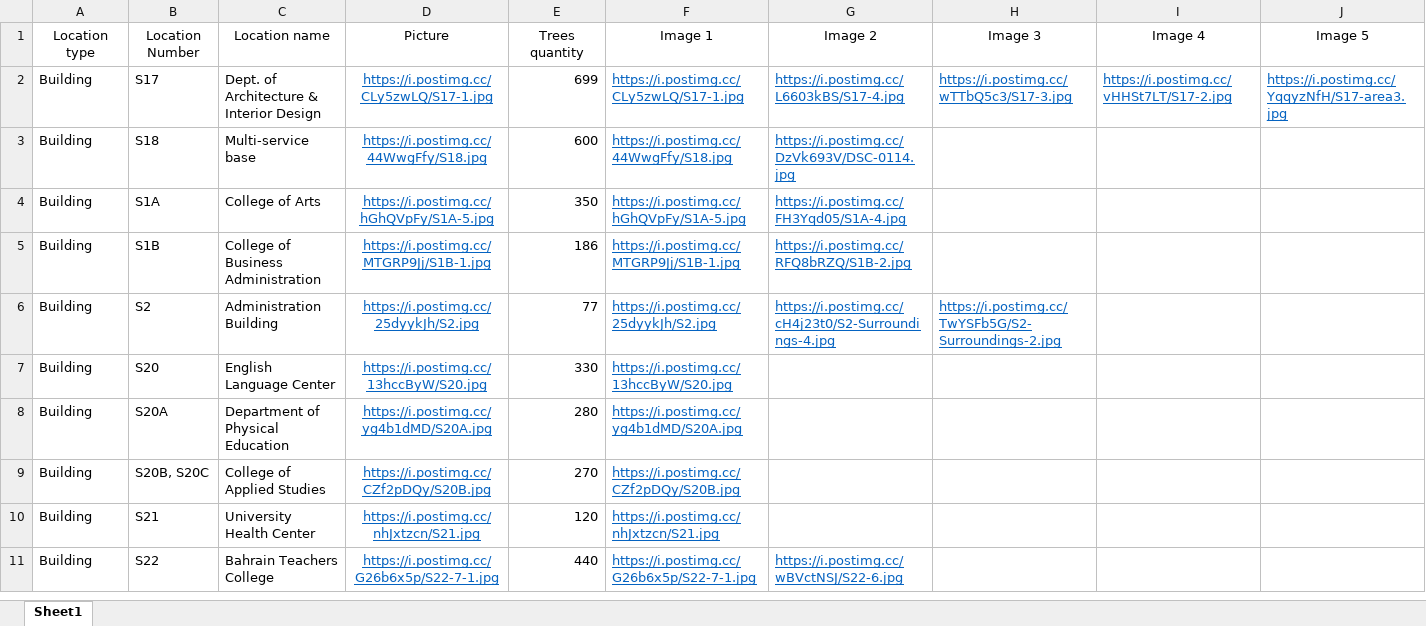
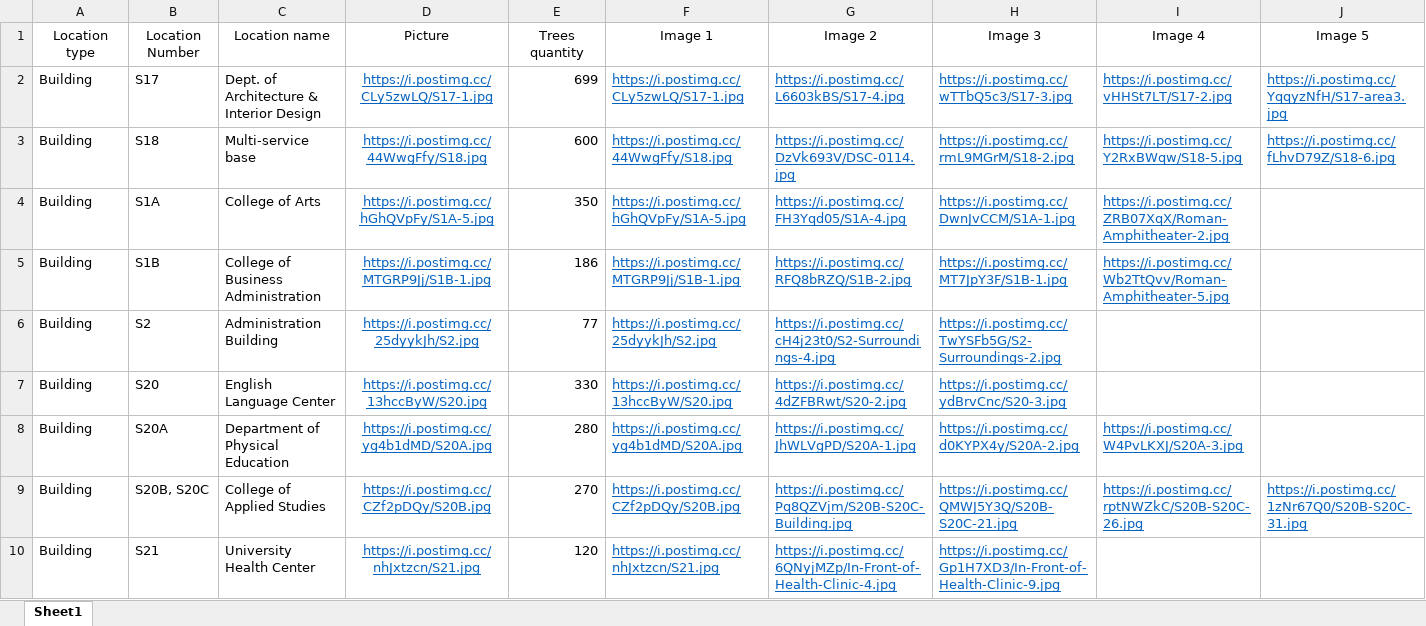
Before and after one commit to UOB-landscape/landscapingUOB-api, an Excel workbook: data/Locations.xlsx, sheet Sheet1, drawn as a sheet; only a part is shown; values as stored, in another font and other column widths than the file's, no borders; removed rows and columns are numbered as before the commit, all else as after; the diff covers the shown part only; the diff names each change by its address in the sheet, - before the commit and + after, or states it on an @@ line.

Commit message:
Add location images

```diff
--- a/data/Locations.xlsx (sheet Sheet1)
+++ b/data/Locations.xlsx (sheet Sheet1)
-H3 (Image 3): (empty)
+H3 (Image 3): https://i.postimg.cc/rmL9MGrM/S18-2.jpg
-I3 (Image 4): (empty)
+I3 (Image 4): https://i.postimg.cc/Y2RxBWqw/S18-5.jpg
-J3 (Image 5): (empty)
+J3 (Image 5): https://i.postimg.cc/fLhvD79Z/S18-6.jpg
-H4 (Image 3): (empty)
+H4 (Image 3): https://i.postimg.cc/DwnJvCCM/S1A-1.jpg
-I4 (Image 4): (empty)
+I4 (Image 4): https://i.postimg.cc/ZRB07XqX/Roman-Amphitheater-2.jpg
-H5 (Image 3): (empty)
+H5 (Image 3): https://i.postimg.cc/MT7JpY3F/S1B-1.jpg
-I5 (Image 4): (empty)
+I5 (Image 4): https://i.postimg.cc/Wb2TtQvv/Roman-Amphitheater-5.jpg
-G7 (Image 2): (empty)
+G7 (Image 2): https://i.postimg.cc/4dZFBRwt/S20-2.jpg
-H7 (Image 3): (empty)
+H7 (Image 3): https://i.postimg.cc/ydBrvCnc/S20-3.jpg
-G8 (Image 2): (empty)
+G8 (Image 2): https://i.postimg.cc/JhWLVgPD/S20A-1.jpg
-H8 (Image 3): (empty)
+H8 (Image 3): https://i.postimg.cc/d0KYPX4y/S20A-2.jpg
-I8 (Image 4): (empty)
+I8 (Image 4): https://i.postimg.cc/W4PvLKXJ/S20A-3.jpg
-G9 (Image 2): (empty)
+G9 (Image 2): https://i.postimg.cc/Pq8QZVjm/S20B-S20C-Building.jpg
-H9 (Image 3): (empty)
+H9 (Image 3): https://i.postimg.cc/QMWJ5Y3Q/S20B-S20C-21.jpg
-I9 (Image 4): (empty)
+I9 (Image 4): https://i.postimg.cc/rptNWZkC/S20B-S20C-26.jpg
-J9 (Image 5): (empty)
+J9 (Image 5): https://i.postimg.cc/1zNr67Q0/S20B-S20C-31.jpg
-G10 (Image 2): (empty)
+G10 (Image 2): https://i.postimg.cc/6QNyjMZp/In-Front-of-Health-Clinic-4.jpg
-H10 (Image 3): (empty)
+H10 (Image 3): https://i.postimg.cc/Gp1H7XD3/In-Front-of-Health-Clinic-9.jpg
-row 11: Building | S22 | Bahrain Teachers College | https://i.postimg.cc/G26b6x5p/S22-7-1.jpg | 440 | https://i.postimg.cc/G26b6x5p/S22-7-1.jpg | https://i.postimg.cc/wBVctNSJ/S22-6.jpg
```
Also changed, not shown: 2 added rows, 1 removed row, 126 edited cells and cell formats elsewhere in this sheet, data/Reports.xlsx.
